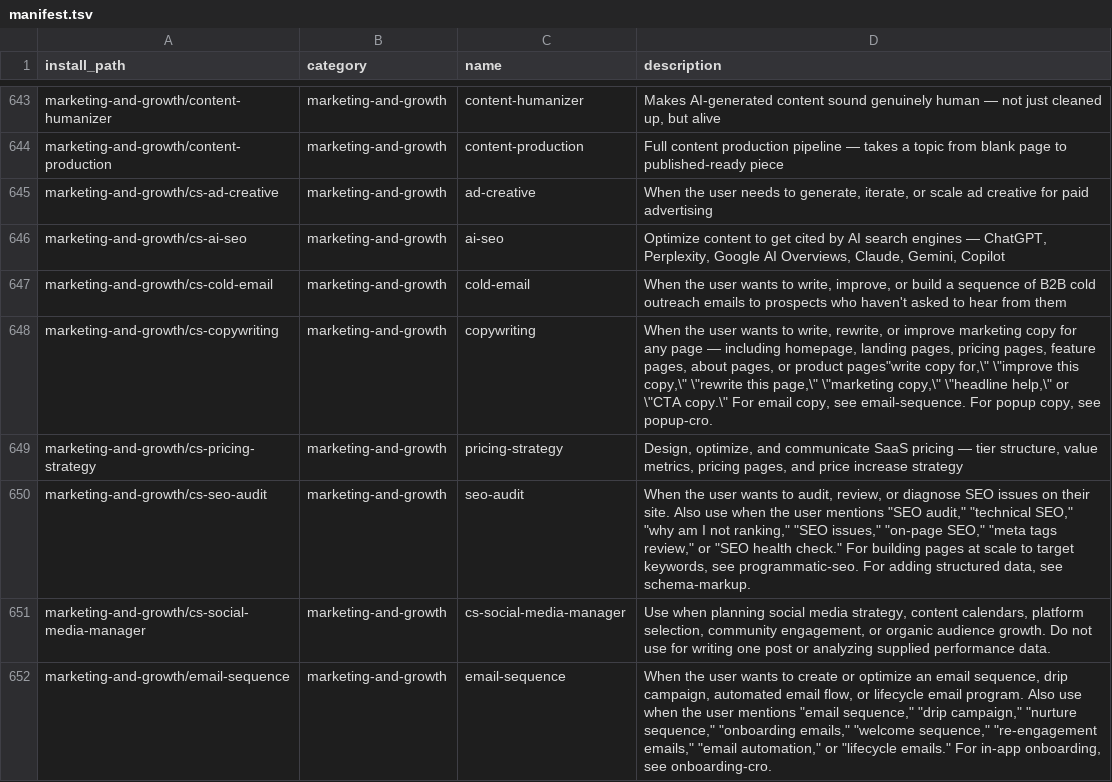
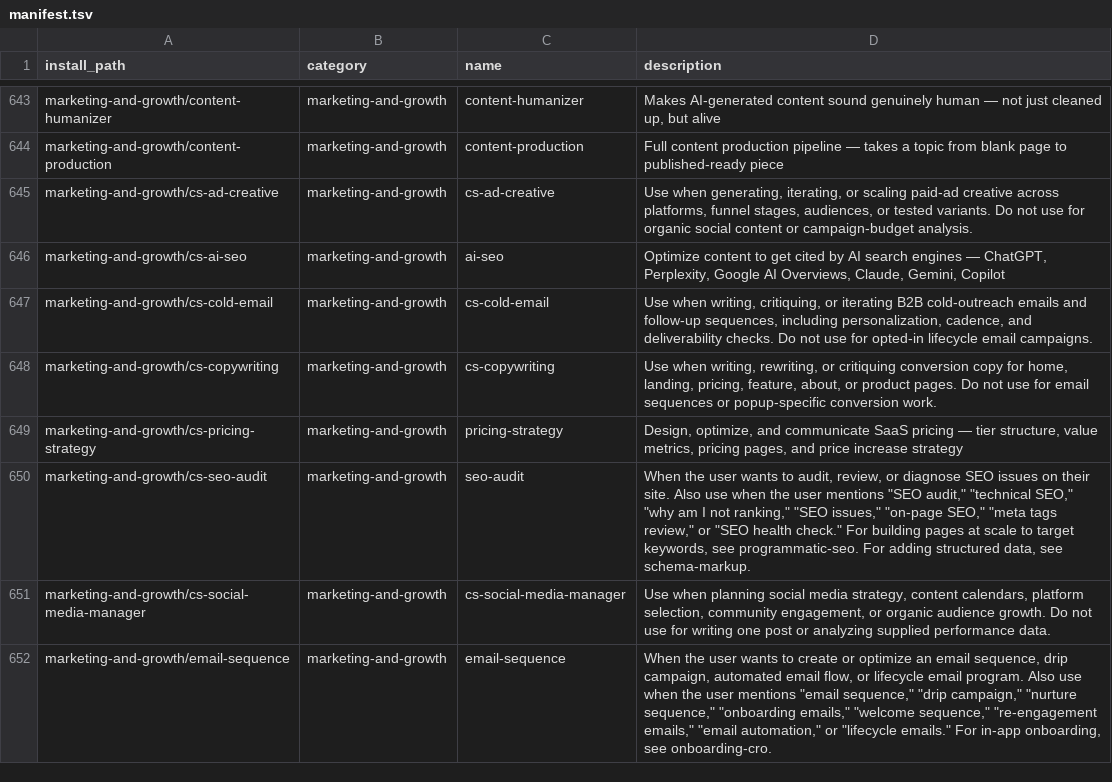
Before and after one commit to mouadja02/skills, a TSV file: docs/manifest.tsv, drawn as a sheet; only a part is shown, gaps mark what is left out.

Commit message:
fix(marketing): align imported skill metadata (#46)

```diff
--- a/docs/manifest.tsv
+++ b/docs/manifest.tsv
@@ -644,6 +644,6 @@ marketing-and-growth/content-humanizer	marketing-and-growth	content-humanizer	Ma
 marketing-and-growth/content-production	marketing-and-growth	content-production	Full content production pipeline — takes a topic from blank page to published-ready piece
-marketing-and-growth/cs-ad-creative	marketing-and-growth	ad-creative	When the user needs to generate, iterate, or scale ad creative for paid advertising
+marketing-and-growth/cs-ad-creative	marketing-and-growth	cs-ad-creative	Use when generating, iterating, or scaling paid-ad creative across platforms, funnel stages, audiences, or tested variants. Do not use for organic social content or campaign-budget analysis.
 marketing-and-growth/cs-ai-seo	marketing-and-growth	ai-seo	Optimize content to get cited by AI search engines — ChatGPT, Perplexity, Google AI Overviews, Claude, Gemini, Copilot
-marketing-and-growth/cs-cold-email	marketing-and-growth	cold-email	When the user wants to write, improve, or build a sequence of B2B cold outreach emails to prospects who haven't asked to hear from them
-marketing-and-growth/cs-copywriting	marketing-and-growth	copywriting	When the user wants to write, rewrite, or improve marketing copy for any page — including homepage, landing pages, pricing pages, feature pages, about pages, or product pages"write copy for,\" \"improve this copy,\" \"rewrite this page,\" \"marketing copy,\" \"headline help,\" or \"CTA copy.\" For email copy, see email-sequence. For popup copy, see popup-cro.
+marketing-and-growth/cs-cold-email	marketing-and-growth	cs-cold-email	Use when writing, critiquing, or iterating B2B cold-outreach emails and follow-up sequences, including personalization, cadence, and deliverability checks. Do not use for opted-in lifecycle email campaigns.
+marketing-and-growth/cs-copywriting	marketing-and-growth	cs-copywriting	Use when writing, rewriting, or critiquing conversion copy for home, landing, pricing, feature, about, or product pages. Do not use for email sequences or popup-specific conversion work.
 marketing-and-growth/cs-pricing-strategy	marketing-and-growth	pricing-strategy	Design, optimize, and communicate SaaS pricing — tier structure, value metrics, pricing pages, and price increase strategy
```
Also changed, not shown: 6 other files.
